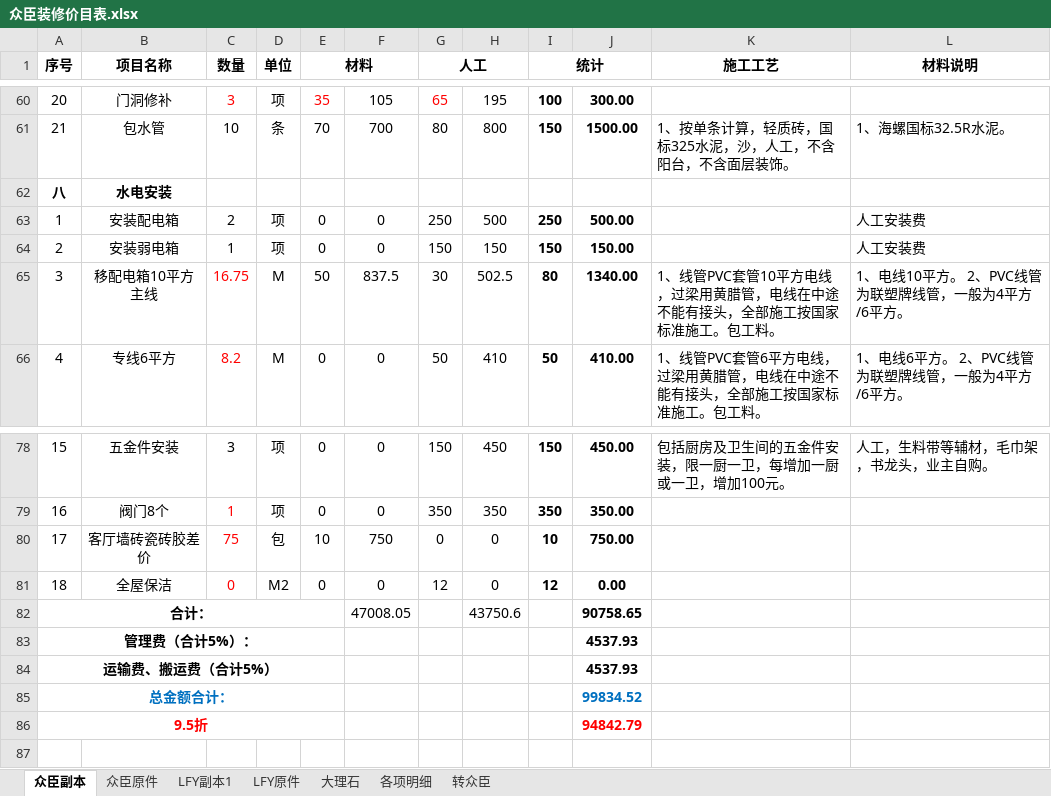
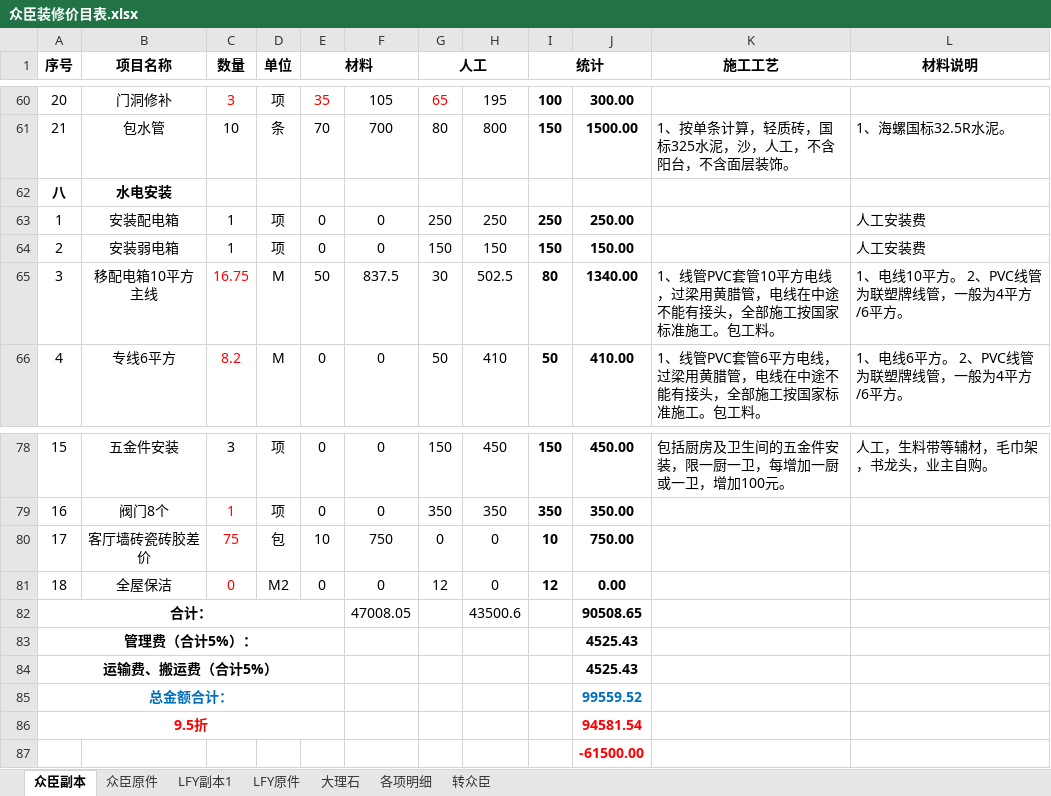
Before and after one commit to musclecui/zx, an Excel workbook: 众臣装修价目表.xlsx, sheet 众臣副本, drawn as a sheet; only a part is shown, gaps mark what is left out; values as stored, in another font and other column widths than the file's, no borders; the diff names each change by its address in the sheet, - before the commit and + after, or states it on an @@ line.

```diff
--- a/众臣装修价目表.xlsx (sheet 众臣副本)
+++ b/众臣装修价目表.xlsx (sheet 众臣副本)
-C63 (数量): 2
+C63 (数量): 1
-H63: 500
+H63: 250
-J63: 500.00
+J63: 250.00
-H82: 43750.6
+H82: 43500.6
-J82: 90758.65
+J82: 90508.65
-J83:J84: 4537.93
+J83:J84: 4525.43
-J85: 99834.52
+J85: 99559.52
-J86: 94842.79
+J86: 94581.54
+row 87:  |  |  |  |  |  |  |  |  | -61500.00
```
Also changed, not shown: sheet 众臣原件, sheet 转众臣, sheet 各项明细, 1 other file.
